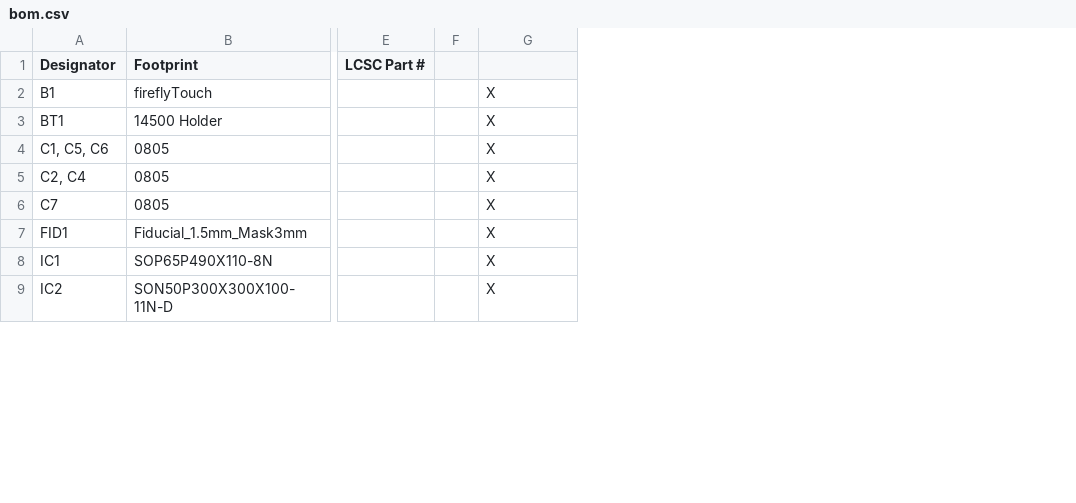
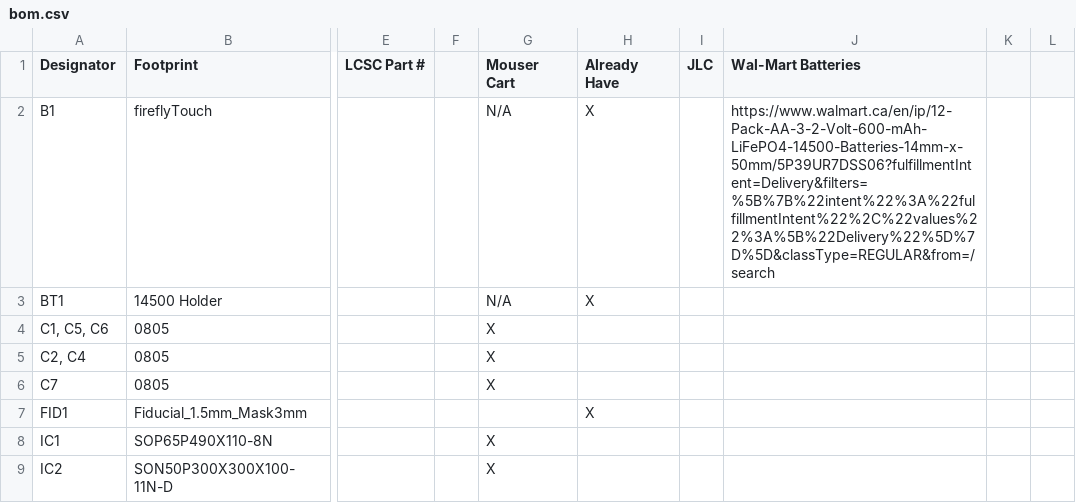
Before and after one commit to camerongillingham93/night-light, a CSV file: hardware/board-files/nightLight-r2/production/bom.csv, drawn as a sheet; only a part is shown, gaps mark what is left out; the diff covers the shown part only; the diff names each change by its address in the sheet, - before the commit and + after, or states it on an @@ line.

```diff
--- a/hardware/board-files/nightLight-r2/production/bom.csv
+++ b/hardware/board-files/nightLight-r2/production/bom.csv
+column H (Already Have), rows 2-7: X | X |  |  |  | X
+column I (JLC), empty
+column J (Wal-Mart Batteries), row 2: https://www.walmart.ca/en/ip/12-Pack-AA-3-2-Volt-600-mAh-LiFePO4-14500-Batteries-14mm-x-50mm/5P39UR7DSS06?fulfillmentIntent=Delivery&filters=%5B%7B%22intent%22%3A%22fulfillmentIntent%22%2C%22values%22%3A%5B%22Delivery%22%5D%7D%5D&classType=REGULAR&from=/search
+column K, empty
+column L, empty
-G1: (empty)
+G1: Mouser Cart
-G2:G3 (Mouser Cart): X
+G2:G3 (Mouser Cart): N/A
-G7 (Mouser Cart): X
+G7 (Mouser Cart): (empty)
```
Also changed, not shown: 4 added rows and 9 edited cells elsewhere in this file, hardware/board-files/nightLight-r2/production/designators.csv, hardware/board-files/nightLight-r2/production/positions.csv, 31 other files.
